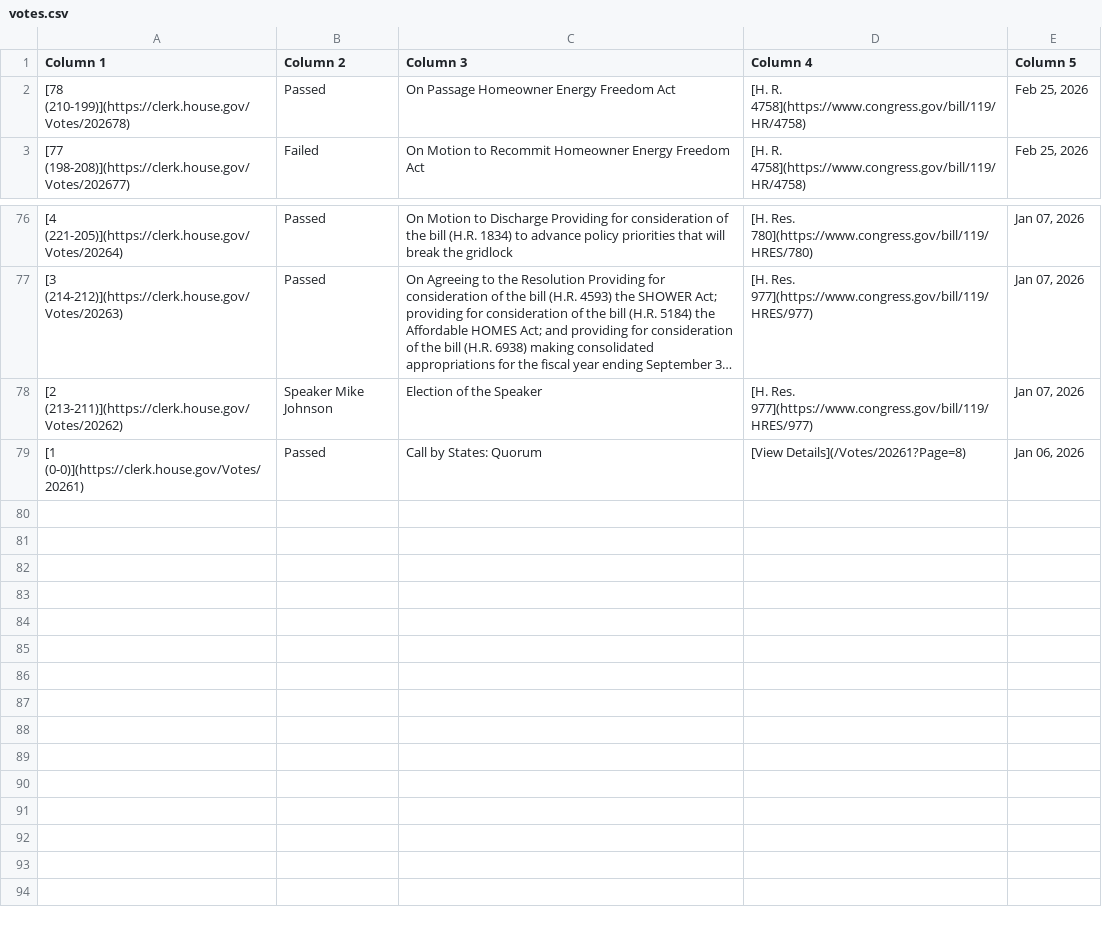
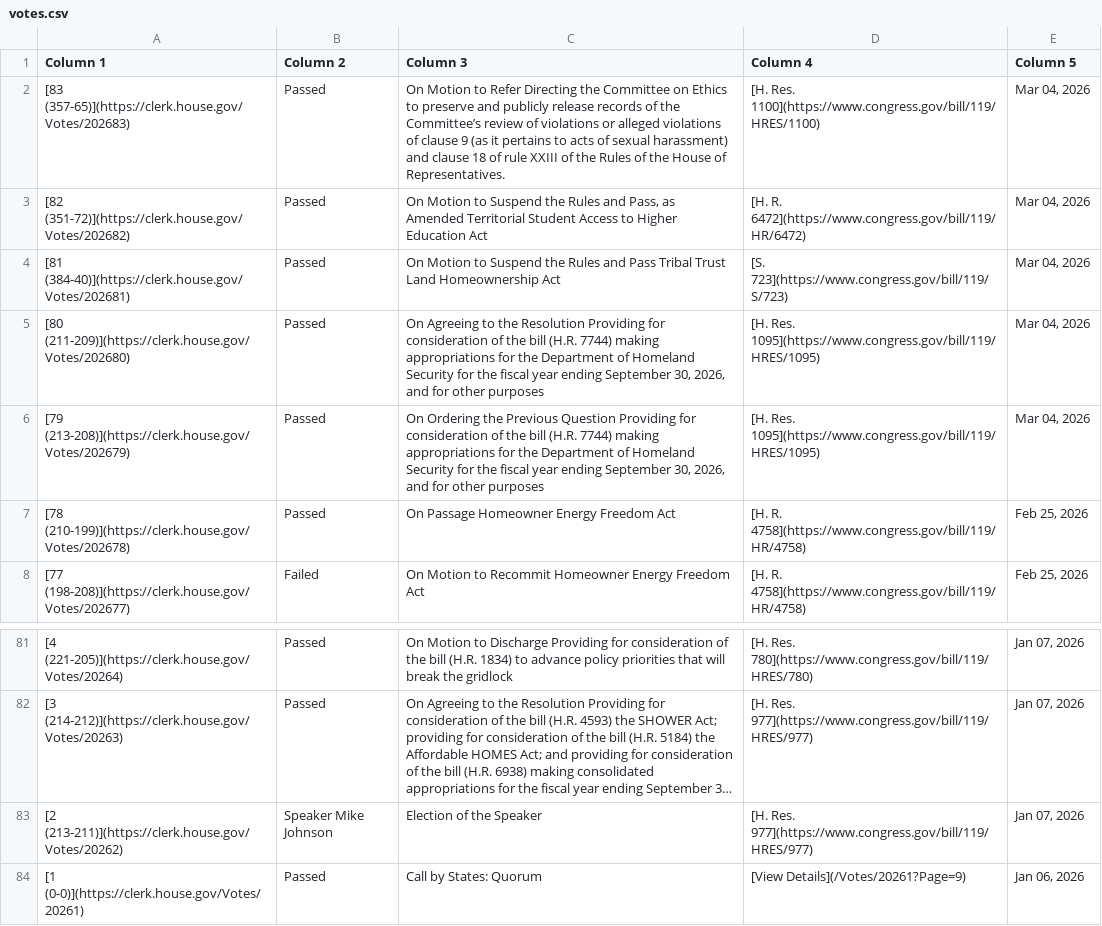
Before and after one commit to aomiller21/House_Votes, a CSV file: votes.csv, drawn as a sheet; only a part is shown, gaps mark what is left out; long unchanged cells end in ….

```diff
--- a/votes.csv
+++ b/votes.csv
@@ -1,2 +1,7 @@
 Column 1,Column 2,Column 3,Column 4,Column 5
+[83 (357-65)](https://clerk.house.gov/Votes/202683),Passed,On Motion to Refer Directing the Committee on Ethics to preserve and publicly release records of the Committee’s review of violations or alleged violations of clause 9 (as it pertains to acts of sexual harassment) and clause 18 of rule XXIII of the Rules of the House of Representatives.,[H. Res. 1100](https://www.congress.gov/bill/119/HRES/1100),"Mar 04, 2026"
+[82 (351-72)](https://clerk.house.gov/Votes/202682),Passed,"On Motion to Suspend the Rules and Pass, as Amended Territorial Student Access to Higher Education Act",[H. R. 6472](https://www.congress.gov/bill/119/HR/6472),"Mar 04, 2026"
+[81 (384-40)](https://clerk.house.gov/Votes/202681),Passed,On Motion to Suspend the Rules and Pass Tribal Trust Land Homeownership Act,[S. 723](https://www.congress.gov/bill/119/S/723),"Mar 04, 2026"
+[80 (211-209)](https://clerk.house.gov/Votes/202680),Passed,"On Agreeing to the Resolution Providing for consideration of the bill (H.R. 7744) making appropriations for the Department of Homeland Security for the fiscal year ending September 30, 2026, and for other purposes",[H. Res. 1095](https://www.congress.gov/bill/119/HRES/1095),"Mar 04, 2026"
+[79 (213-208)](https://clerk.house.gov/Votes/202679),Passed,"On Ordering the Previous Question Providing for consideration of the bill (H.R. 7744) making appropriations for the Department of Homeland Security for the fiscal year ending September 30, 2026, and for other purposes",[H. Res. 1095](https://www.congress.gov/bill/119/HRES/1095),"Mar 04, 2026"
 [78 (210-199)](https://clerk.house.gov/Votes/202678),Passed,On Passage Homeowner Energy Freedom Act,[H. R. 4758](https://www.congress.gov/bill/119/HR/4758),"Feb 25, 2026"
@@ -78,2 +83,2 @@ Column 1,Column 2,Column 3,Column 4,Column 5
 [2 (213-211)](https://clerk.house.gov/Votes/20262),Speaker Mike Johnson,Election of the Speaker,[H. Res. 977](https://www.congress.gov/bill/119/HRES/977),"Jan 07, 2026"
-[1 (0-0)](https://clerk.house.gov/Votes/20261),Passed,Call by States: Quorum,[View Details](/Votes/20261?Page=8),"Jan 06, 2026"
+[1 (0-0)](https://clerk.house.gov/Votes/20261),Passed,Call by States: Quorum,[View Details](/Votes/20261?Page=9),"Jan 06, 2026"
```
